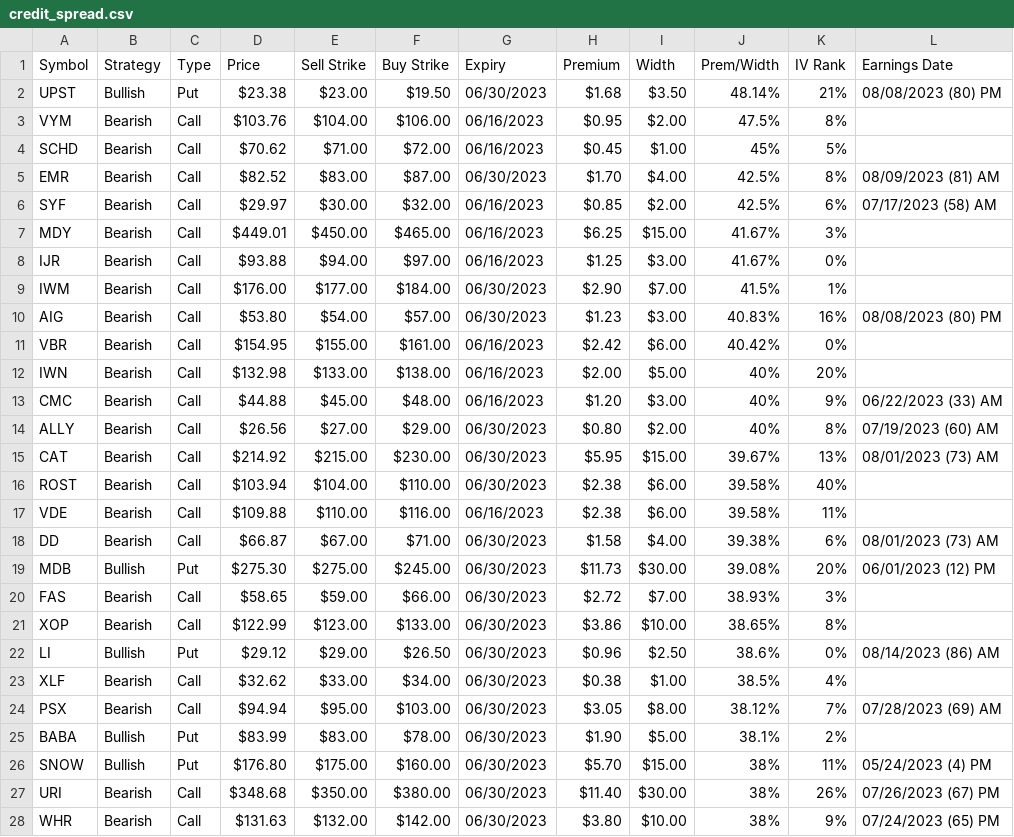
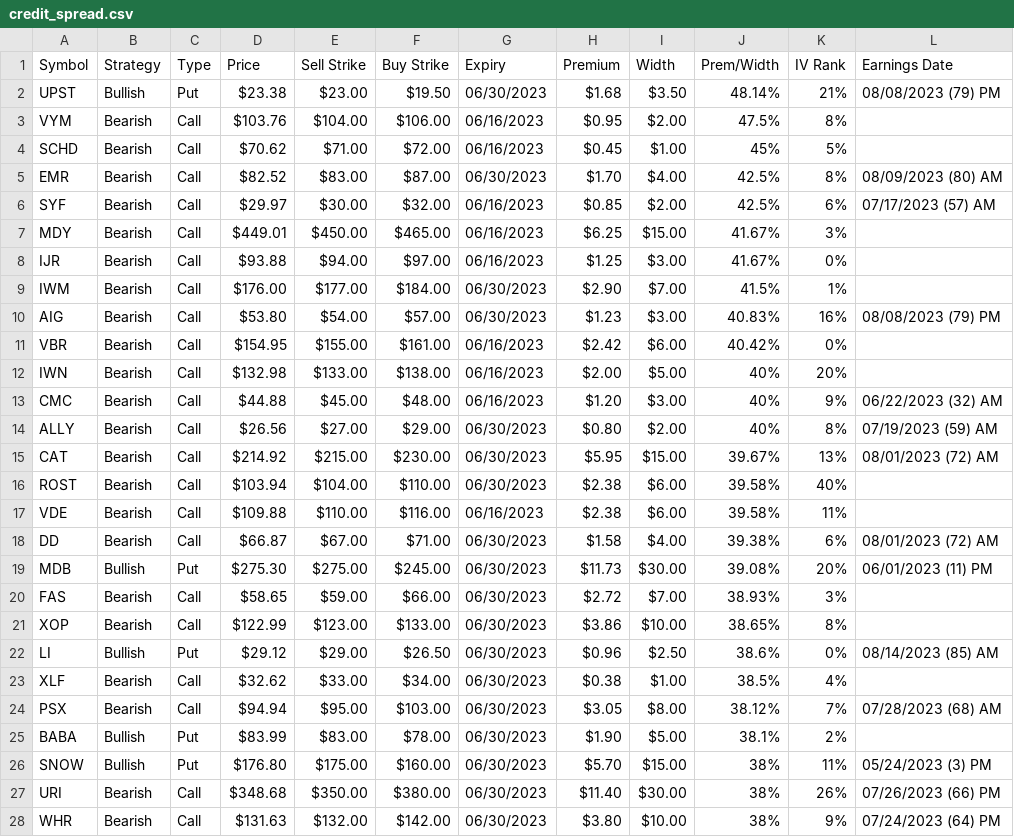
Before and after one commit to coachofanalytics/Opions_play_automation, a CSV file: data/credit_spread.csv, drawn as a sheet; only a part is shown; the diff covers the shown part only.

```diff
--- a/data/credit_spread.csv
+++ b/data/credit_spread.csv
@@ -1,7 +1,7 @@
 Symbol,Strategy,Type,Price,Sell Strike,Buy Strike,Expiry,Premium,Width,Prem/Width,IV Rank,Earnings Date
-UPST,Bullish,Put,$23.38,$23.00,$19.50,06/30/2023,$1.68,$3.50,48.14%,21%,08/08/2023 (80) PM
+UPST,Bullish,Put,$23.38,$23.00,$19.50,06/30/2023,$1.68,$3.50,48.14%,21%,08/08/2023 (79) PM
 VYM,Bearish,Call,$103.76,$104.00,$106.00,06/16/2023,$0.95,$2.00,47.5%,8%,
 SCHD,Bearish,Call,$70.62,$71.00,$72.00,06/16/2023,$0.45,$1.00,45%,5%,
-EMR,Bearish,Call,$82.52,$83.00,$87.00,06/30/2023,$1.70,$4.00,42.5%,8%,08/09/2023 (81) AM
-SYF,Bearish,Call,$29.97,$30.00,$32.00,06/16/2023,$0.85,$2.00,42.5%,6%,07/17/2023 (58) AM
+EMR,Bearish,Call,$82.52,$83.00,$87.00,06/30/2023,$1.70,$4.00,42.5%,8%,08/09/2023 (80) AM
+SYF,Bearish,Call,$29.97,$30.00,$32.00,06/16/2023,$0.85,$2.00,42.5%,6%,07/17/2023 (57) AM
 MDY,Bearish,Call,$449.01,$450.00,$465.00,06/16/2023,$6.25,$15.00,41.67%,3%,
@@ -9,20 +9,20 @@ IJR,Bearish,Call,$93.88,$94.00,$97.00,06/16/2023,$1.25,$3.00,41.67%,0%,
 IWM,Bearish,Call,$176.00,$177.00,$184.00,06/30/2023,$2.90,$7.00,41.5%,1%,
-AIG,Bearish,Call,$53.80,$54.00,$57.00,06/30/2023,$1.23,$3.00,40.83%,16%,08/08/2023 (80) PM
+AIG,Bearish,Call,$53.80,$54.00,$57.00,06/30/2023,$1.23,$3.00,40.83%,16%,08/08/2023 (79) PM
 VBR,Bearish,Call,$154.95,$155.00,$161.00,06/16/2023,$2.42,$6.00,40.42%,0%,
 IWN,Bearish,Call,$132.98,$133.00,$138.00,06/16/2023,$2.00,$5.00,40%,20%,
-CMC,Bearish,Call,$44.88,$45.00,$48.00,06/16/2023,$1.20,$3.00,40%,9%,06/22/2023 (33) AM
-ALLY,Bearish,Call,$26.56,$27.00,$29.00,06/30/2023,$0.80,$2.00,40%,8%,07/19/2023 (60) AM
-CAT,Bearish,Call,$214.92,$215.00,$230.00,06/30/2023,$5.95,$15.00,39.67%,13%,08/01/2023 (73) AM
+CMC,Bearish,Call,$44.88,$45.00,$48.00,06/16/2023,$1.20,$3.00,40%,9%,06/22/2023 (32) AM
+ALLY,Bearish,Call,$26.56,$27.00,$29.00,06/30/2023,$0.80,$2.00,40%,8%,07/19/2023 (59) AM
+CAT,Bearish,Call,$214.92,$215.00,$230.00,06/30/2023,$5.95,$15.00,39.67%,13%,08/01/2023 (72) AM
 ROST,Bearish,Call,$103.94,$104.00,$110.00,06/30/2023,$2.38,$6.00,39.58%,40%,
 VDE,Bearish,Call,$109.88,$110.00,$116.00,06/16/2023,$2.38,$6.00,39.58%,11%,
-DD,Bearish,Call,$66.87,$67.00,$71.00,06/30/2023,$1.58,$4.00,39.38%,6%,08/01/2023 (73) AM
-MDB,Bullish,Put,$275.30,$275.00,$245.00,06/30/2023,$11.73,$30.00,39.08%,20%,06/01/2023 (12) PM
+DD,Bearish,Call,$66.87,$67.00,$71.00,06/30/2023,$1.58,$4.00,39.38%,6%,08/01/2023 (72) AM
+MDB,Bullish,Put,$275.30,$275.00,$245.00,06/30/2023,$11.73,$30.00,39.08%,20%,06/01/2023 (11) PM
 FAS,Bearish,Call,$58.65,$59.00,$66.00,06/30/2023,$2.72,$7.00,38.93%,3%,
 XOP,Bearish,Call,$122.99,$123.00,$133.00,06/30/2023,$3.86,$10.00,38.65%,8%,
-LI,Bullish,Put,$29.12,$29.00,$26.50,06/30/2023,$0.96,$2.50,38.6%,0%,08/14/2023 (86) AM
+LI,Bullish,Put,$29.12,$29.00,$26.50,06/30/2023,$0.96,$2.50,38.6%,0%,08/14/2023 (85) AM
 XLF,Bearish,Call,$32.62,$33.00,$34.00,06/30/2023,$0.38,$1.00,38.5%,4%,
-PSX,Bearish,Call,$94.94,$95.00,$103.00,06/30/2023,$3.05,$8.00,38.12%,7%,07/28/2023 (69) AM
+PSX,Bearish,Call,$94.94,$95.00,$103.00,06/30/2023,$3.05,$8.00,38.12%,7%,07/28/2023 (68) AM
 BABA,Bullish,Put,$83.99,$83.00,$78.00,06/30/2023,$1.90,$5.00,38.1%,2%,
-SNOW,Bullish,Put,$176.80,$175.00,$160.00,06/30/2023,$5.70,$15.00,38%,11%,05/24/2023 (4) PM
-URI,Bearish,Call,$348.68,$350.00,$380.00,06/30/2023,$11.40,$30.00,38%,26%,07/26/2023 (67) PM
-WHR,Bearish,Call,$131.63,$132.00,$142.00,06/30/2023,$3.80,$10.00,38%,9%,07/24/2023 (65) PM
+SNOW,Bullish,Put,$176.80,$175.00,$160.00,06/30/2023,$5.70,$15.00,38%,11%,05/24/2023 (3) PM
+URI,Bearish,Call,$348.68,$350.00,$380.00,06/30/2023,$11.40,$30.00,38%,26%,07/26/2023 (66) PM
+WHR,Bearish,Call,$131.63,$132.00,$142.00,06/30/2023,$3.80,$10.00,38%,9%,07/24/2023 (64) PM
```
Also changed, not shown: 34 edited cells elsewhere in this file, data/covered_calls.csv, data/shortput.csv, 1 other file.
